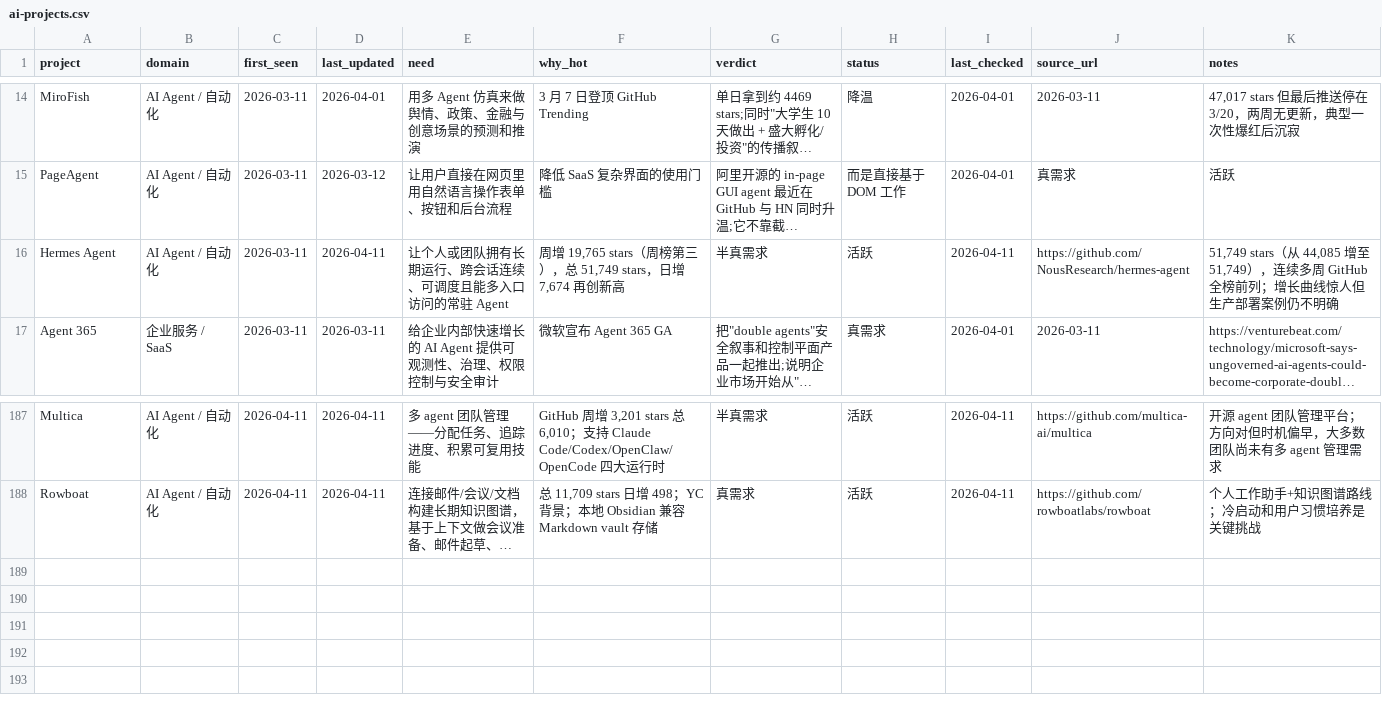
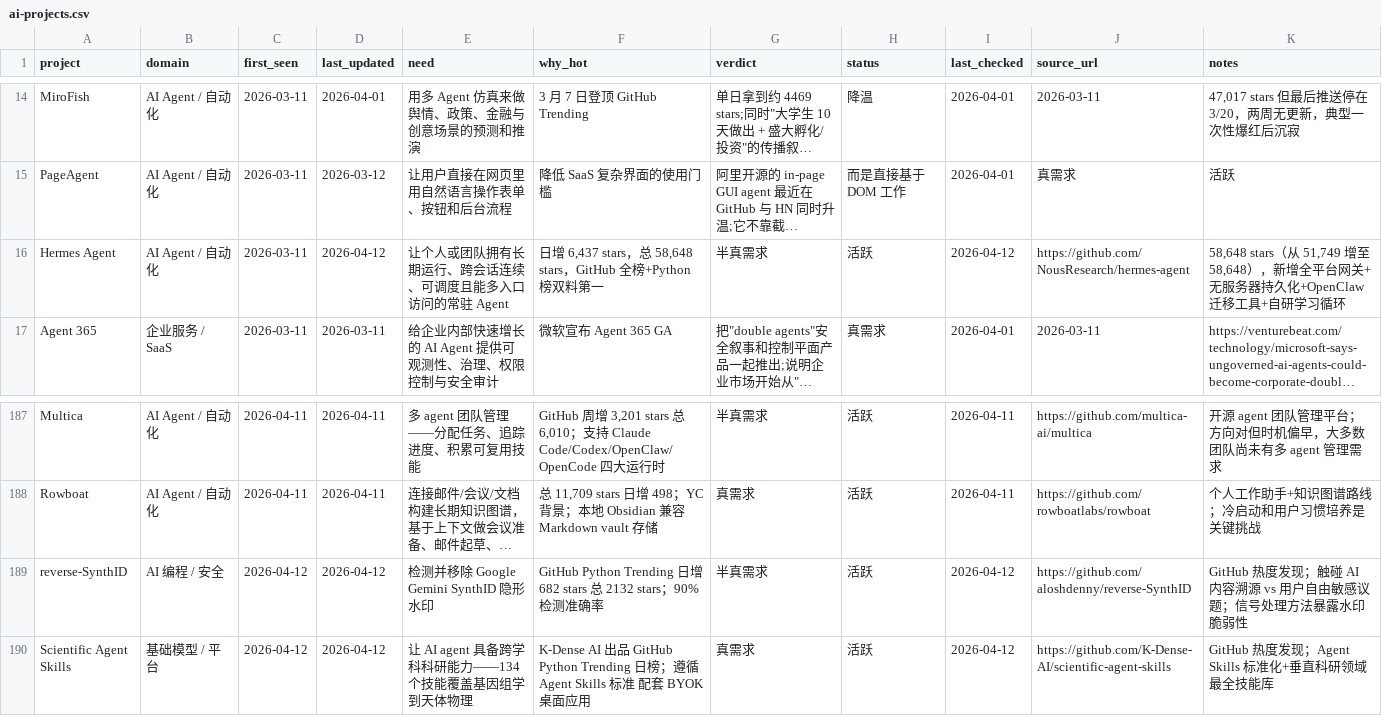
Before and after one commit to KuumaSan/AIProducts, a CSV file: tracking/ai-projects.csv, drawn as a sheet; only a part is shown, gaps mark what is left out; long unchanged cells end in …; the diff names each change by its address in the sheet, - before the commit and + after, or states it on an @@ line.

Commit message:
Daily AI tracker update 2026-04-12

```diff
--- a/tracking/ai-projects.csv
+++ b/tracking/ai-projects.csv
-D16 (last_updated): 2026-04-11
+D16 (last_updated): 2026-04-12
-F16 (why_hot): 周增 19,765 stars（周榜第三），总 51,749 stars，日增 7,674 再创新高
+F16 (why_hot): 日增 6,437 stars，总 58,648 stars，GitHub 全榜+Python 榜双料第一
-I16 (last_checked): 2026-04-11
+I16 (last_checked): 2026-04-12
-K16 (notes): 51,749 stars（从 44,085 增至 51,749），连续多周 GitHub 全榜前列；增长曲线惊人但生产部署案例仍不明确
+K16 (notes): 58,648 stars（从 51,749 增至 58,648），新增全平台网关+无服务器持久化+OpenClaw 迁移工具+自研学习循环
+row 189: reverse-SynthID | AI 编程 / 安全 | 2026-04-12 | 2026-04-12 | 检测并移除 Google Gemini SynthID 隐形水印 | GitHub Python Trending 日增 682 stars 总 2132 stars；90% 检测准确率 | 半真需求 | 活跃 | 2026-04-12 | https://github.com/aloshdenny/reverse-SynthID | GitHub 热度发现；触碰 AI 内容溯源 vs 用户自由敏感议题；信号处理方法暴露水印脆弱性
+row 190: Scientific Agent Skills | 基础模型 / 平台 | 2026-04-12 | 2026-04-12 | 让 AI agent 具备跨学科科研能力——134 个技能覆盖基因组学到天体物理 | K-Dense AI 出品 GitHub Python Trending 日榜；遵循 Agent Skills 标准 配套 BYOK 桌面应用 | 真需求 | 活跃 | 2026-04-12 | https://github.com/K-Dense-AI/scientific-agent-skills | GitHub 热度发现；Agent Skills 标准化+垂直科研领域最全技能库
```
